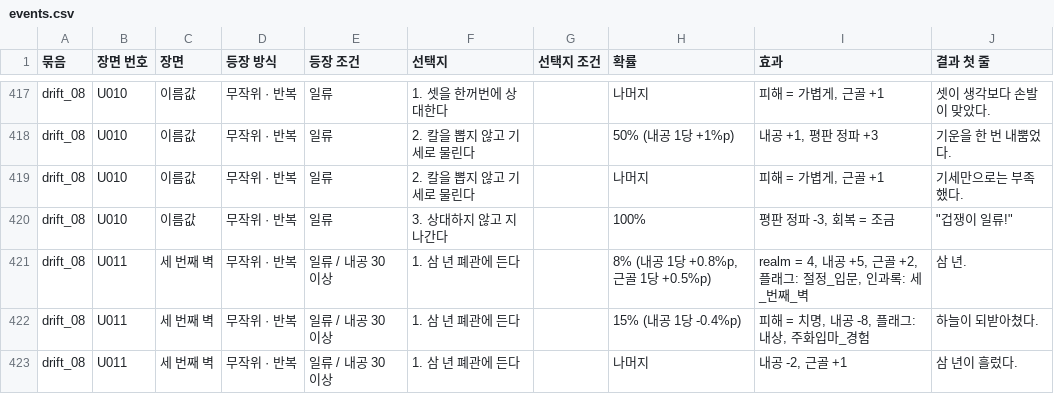
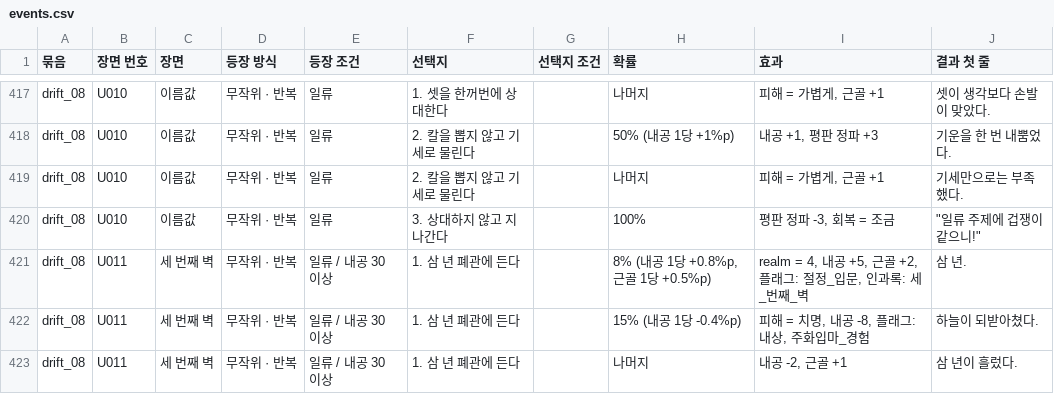
Before and after one commit to wjdcotjd123-art/SUNHEYB, a CSV file: docs/events/events.csv, drawn as a sheet; only a part is shown, gaps mark what is left out.

```diff
--- a/docs/events/events.csv
+++ b/docs/events/events.csv
@@ -419,3 +419,3 @@ drift_08,U010,이름값,무작위 · 반복,일류,2. 칼을 뽑지 않고 기
 drift_08,U010,이름값,무작위 · 반복,일류,2. 칼을 뽑지 않고 기세로 물린다,,나머지,"피해 = 가볍게, 근골 +1",기세만으로는 부족했다.
-drift_08,U010,이름값,무작위 · 반복,일류,3. 상대하지 않고 지나간다,,100%,"평판 정파 -3, 회복 = 조금","""겁쟁이 일류!"""
+drift_08,U010,이름값,무작위 · 반복,일류,3. 상대하지 않고 지나간다,,100%,"평판 정파 -3, 회복 = 조금","""일류 주제에 겁쟁이 같으니!"""
 drift_08,U011,세 번째 벽,무작위 · 반복,일류 / 내공 30 이상,1. 삼 년 폐관에 든다,,"8% (내공 1당 +0.8%p, 근골 1당 +0.5%p)","realm = 4, 내공 +5, 근골 +2, 플래그: 절정_입문, 인과록: 세_번째_벽",삼 년.
```
Also changed, not shown: 12 other files.
